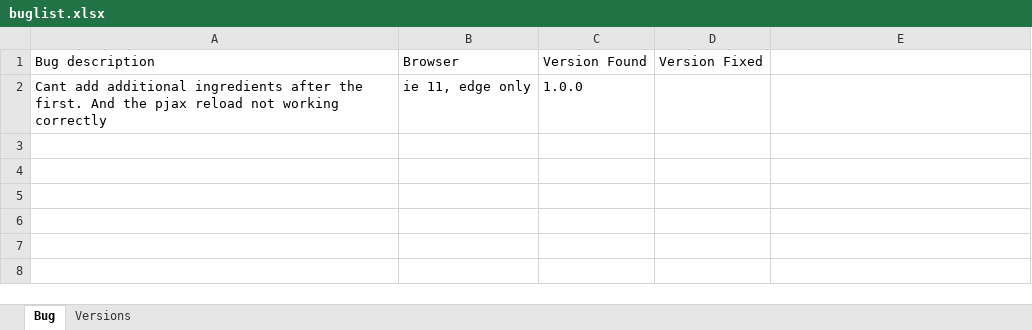
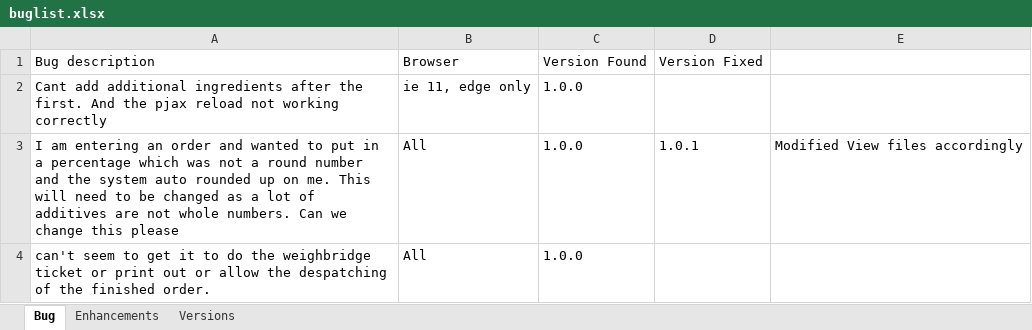
Before and after one commit to shamusdougan/OnlineOrdering, an Excel workbook: documentation/buglist.xlsx, sheet Bug, drawn as a sheet; values as stored, in another font and other column widths than the file's, no borders; the diff names each change by its address in the sheet, - before the commit and + after, or states it on an @@ line.

Commit message:
partial update for the acceptance testing and customer order form

```diff
--- a/documentation/buglist.xlsx (sheet Bug)
+++ b/documentation/buglist.xlsx (sheet Bug)
+sheet tab: Enhancements
+row 3: I am entering an order and wanted to put in a percentage which was not a round number and the system auto rounded up on me. This will need to be changed as a lot of additives are not whole numbers. Can we change this please | All | 1.0.0 | 1.0.1 | Modified View files accordingly
+row 4: can't seem to get it to do the weighbridge ticket or print out or allow the despatching of the finished order. | All | 1.0.0
```
Also changed, not shown: 22 other files.
